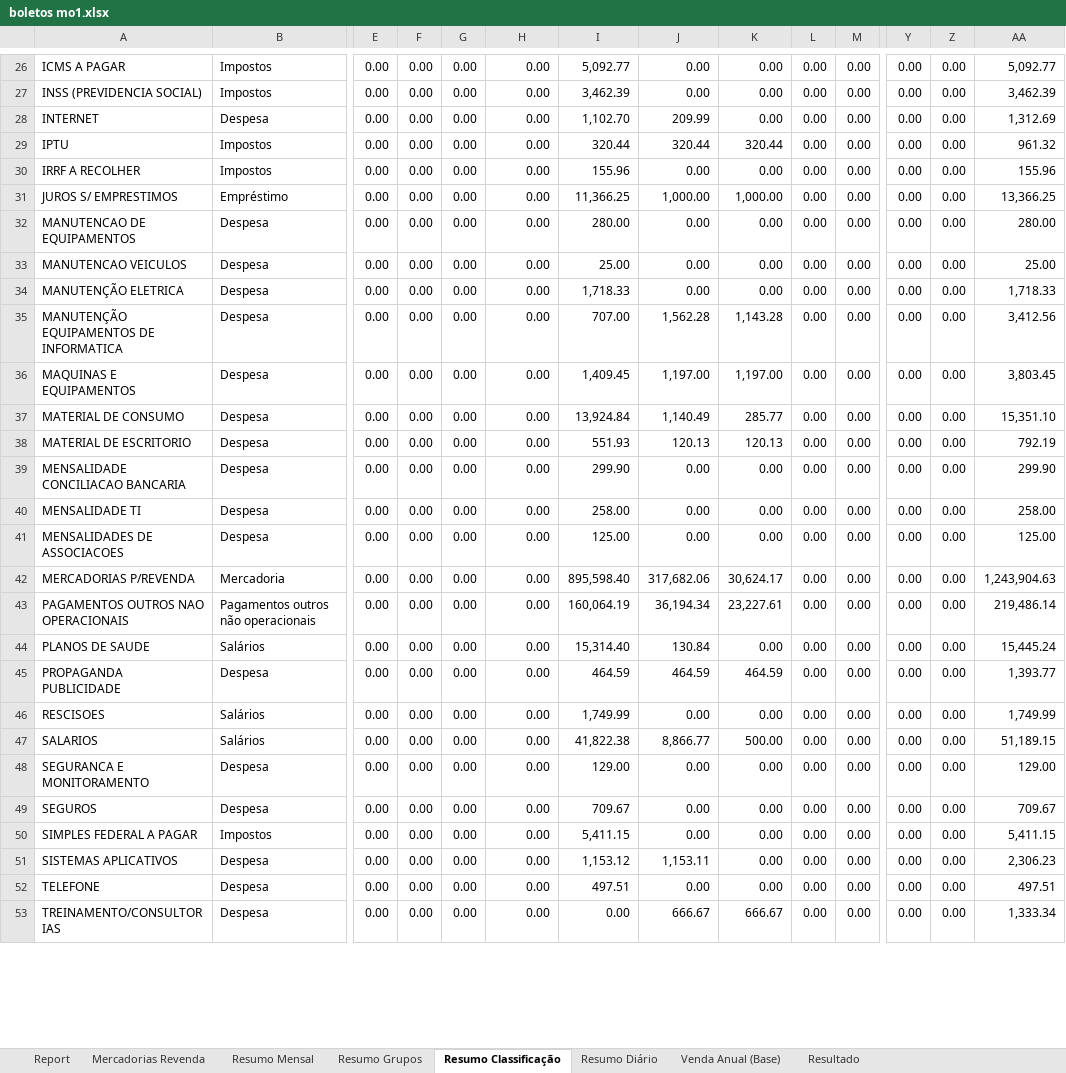
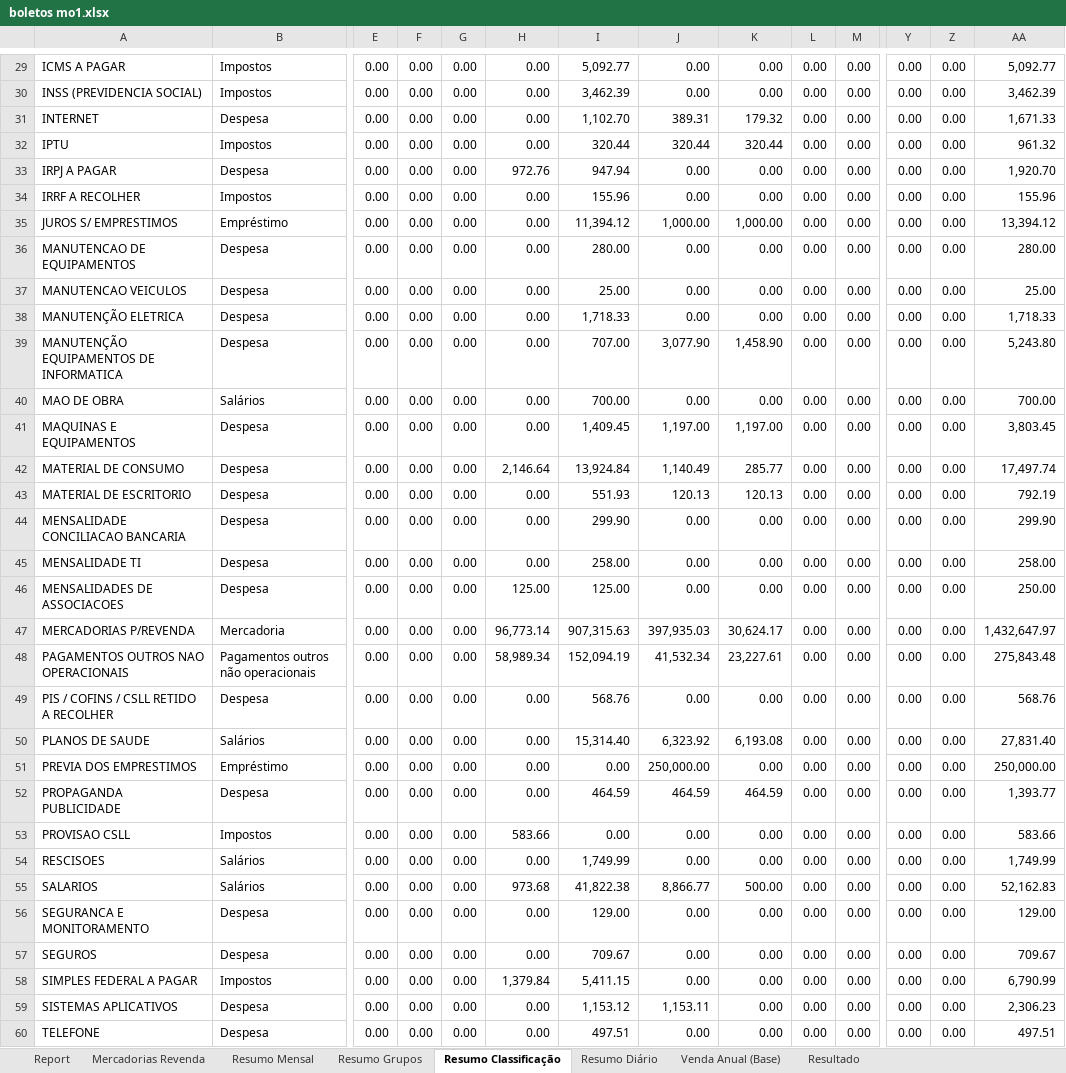
Before and after one commit to neilianesilva2408-collab/boletos---mercadinho, an Excel workbook: boletos mo1.xlsx, sheet Resumo Classificação, drawn as a sheet; only a part is shown, gaps mark what is left out; the shorter side is filled out with more unchanged rows; values as stored, in another font and other column widths than the file's, no borders; charts and pictures not drawn; addresses are those after the commit; rows hold the shown columns only; the diff covers the shown part only; the diff names each change by its address in the sheet, - before the commit and + after, or states it on an @@ line.

```diff
--- a/boletos mo1.xlsx (sheet Resumo Classificação)
+++ b/boletos mo1.xlsx (sheet Resumo Classificação)
-J31: 209.99
+J31: 389.31
-K31: 0.00
+K31: 179.32
-AA31: 1,312.69
+AA31: 1,671.33
+row 33: IRPJ A PAGAR | Despesa | 0.00 | 0.00 | 0.00 | 972.76 | 947.94 | 0.00 | 0.00 | 0.00 | 0.00 | 0.00 | 0.00 | 1,920.70
-I35: 11,366.25
+I35: 11,394.12
-AA35: 13,366.25
+AA35: 13,394.12
-J39: 1,562.28
+J39: 3,077.90
-K39: 1,143.28
+K39: 1,458.90
-AA39: 3,412.56
+AA39: 5,243.80
+row 40: MAO DE OBRA | Salários | 0.00 | 0.00 | 0.00 | 0.00 | 700.00 | 0.00 | 0.00 | 0.00 | 0.00 | 0.00 | 0.00 | 700.00
-H42: 0.00
+H42: 2,146.64
-AA42: 15,351.10
+AA42: 17,497.74
-H46: 0.00
+H46: 125.00
-AA46: 125.00
+AA46: 250.00
-H47: 0.00
+H47: 96,773.14
-I47: 895,598.40
+I47: 907,315.63
-J47: 317,682.06
+J47: 397,935.03
-AA47: 1,243,904.63
+AA47: 1,432,647.97
-H48: 0.00
+H48: 58,989.34
-I48: 160,064.19
+I48: 152,094.19
-J48: 36,194.34
+J48: 41,532.34
-AA48: 219,486.14
+AA48: 275,843.48
+row 49: PIS / COFINS / CSLL RETIDO A RECOLHER | Despesa | 0.00 | 0.00 | 0.00 | 0.00 | 568.76 | 0.00 | 0.00 | 0.00 | 0.00 | 0.00 | 0.00 | 568.76
-J50: 130.84
+J50: 6,323.92
-K50: 0.00
+K50: 6,193.08
-AA50: 15,445.24
+AA50: 27,831.40
+row 51: PREVIA DOS EMPRESTIMOS | Empréstimo | 0.00 | 0.00 | 0.00 | 0.00 | 0.00 | 250,000.00 | 0.00 | 0.00 | 0.00 | 0.00 | 0.00 | 250,000.00
+row 53: PROVISAO CSLL | Impostos | 0.00 | 0.00 | 0.00 | 583.66 | 0.00 | 0.00 | 0.00 | 0.00 | 0.00 | 0.00 | 0.00 | 583.66
-H55: 0.00
+H55: 973.68
-AA55: 51,189.15
+AA55: 52,162.83
-H58: 0.00
+H58: 1,379.84
-AA58: 5,411.15
+AA58: 6,790.99
```
Also changed, not shown: 3 added rows, 8 removed rows and 24 edited cells elsewhere in this sheet, sheet Report, sheet Mercadorias Revenda, sheet Resumo Grupos, sheet Resumo Diário, sheet Resumo Mensal, sheet Resultado, formulas that keep their value, boletos mo2.xlsx, boletos mo4.xlsx, 1 other file.
